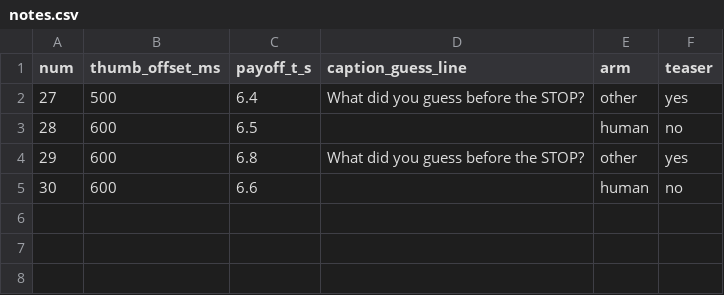
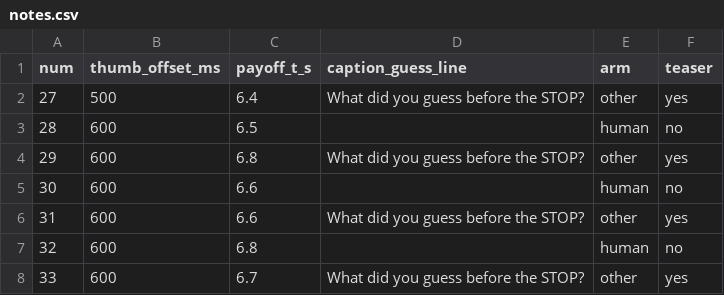
Before and after one commit to gremlinsinccreative/beforeitstops, a CSV file: state/notes.csv, drawn as a sheet; the diff names each change by its address in the sheet, - before the commit and + after, or states it on an @@ line.

```diff
--- a/state/notes.csv
+++ b/state/notes.csv
+row 6: 31 | 600 | 6.6 | What did you guess before the STOP? | other | yes
+row 7: 32 | 600 | 6.8 |  | human | no
+row 8: 33 | 600 | 6.7 | What did you guess before the STOP? | other | yes
```
Also changed, not shown: state/videos.csv, 7 other files.
